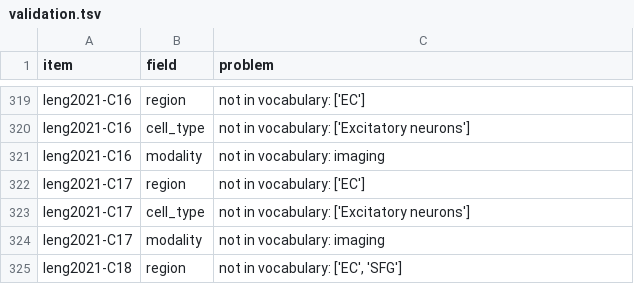
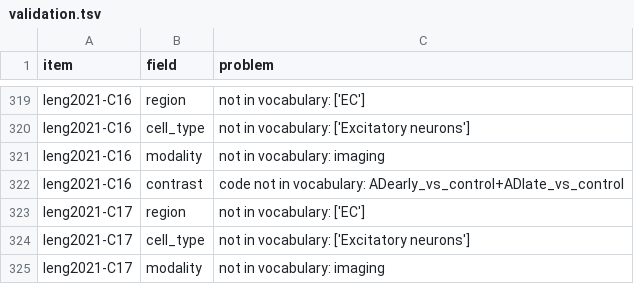
Before and after one commit to sergiomarco25/ad-sc-claims, a TSV file: claims/store/validation.tsv, drawn as a sheet; only a part is shown, gaps mark what is left out; the shorter side is filled out with more unchanged rows; the diff names each change by its address in the sheet, - before the commit and + after, or states it on an @@ line.

```diff
--- a/claims/store/validation.tsv
+++ b/claims/store/validation.tsv
+row 322: leng2021-C16 | contrast | code not in vocabulary: ADearly_vs_control+ADlate_vs_control
```
Also changed, not shown: claims/contrast_overrides.tsv, claims/signatures/gabitto2024_unresolved.tsv, 26 other files.
